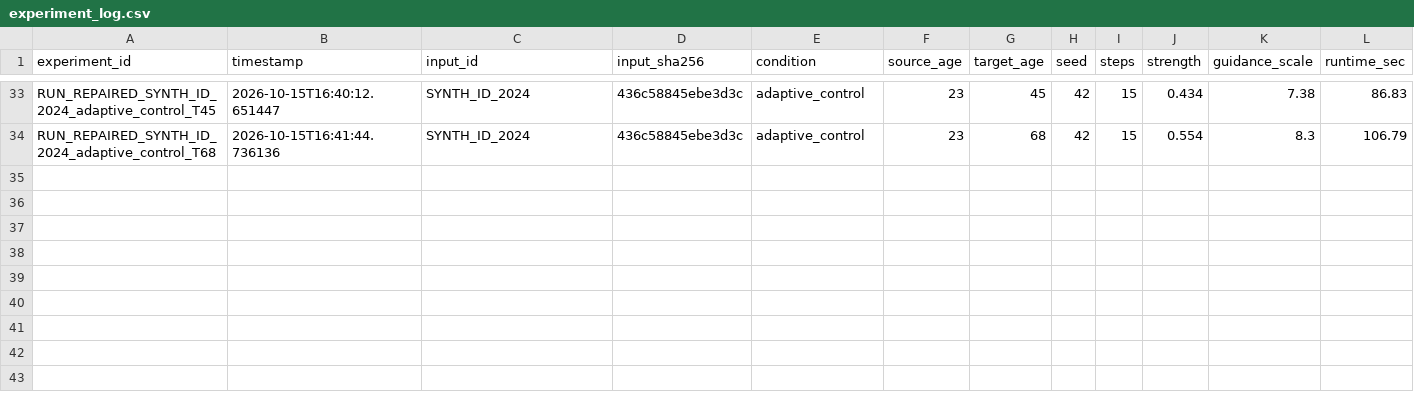
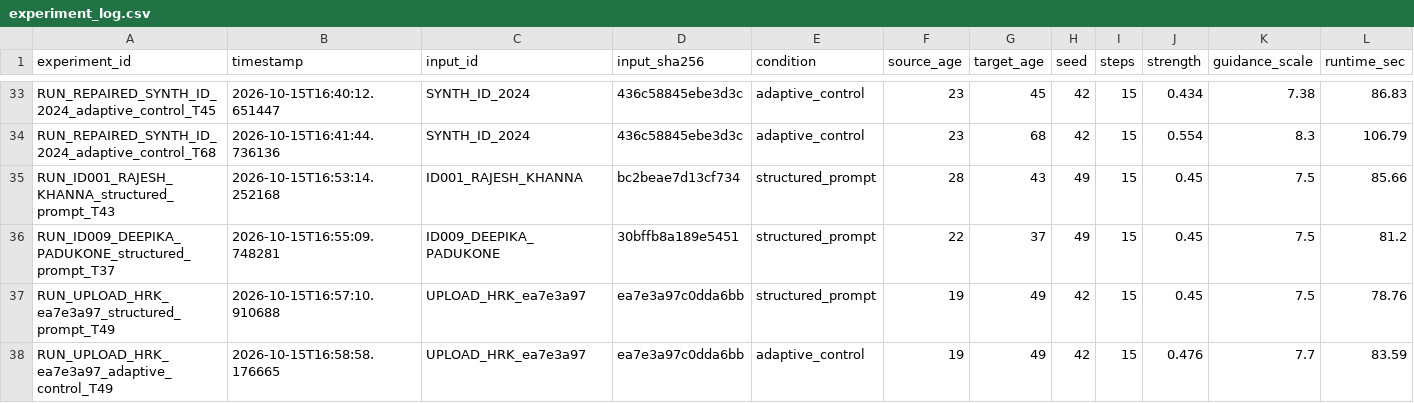
Before and after one commit to HRK-23BCS053/AgeWeaver, a CSV file: outputs/experiments/experiment_log.csv, drawn as a sheet; only a part is shown, gaps mark what is left out; rows hold the shown columns only; the diff names each change by its address in the sheet, - before the commit and + after, or states it on an @@ line.

```diff
--- a/outputs/experiments/experiment_log.csv
+++ b/outputs/experiments/experiment_log.csv
+row 35: RUN_ID001_RAJESH_KHANNA_structured_prompt_T43 | 2026-10-15T16:53:14.252168 | ID001_RAJESH_KHANNA | bc2beae7d13cf734 | structured_prompt | 28 | 43 | 49 | 15 | 0.45 | 7.5 | 85.66
+row 36: RUN_ID009_DEEPIKA_PADUKONE_structured_prompt_T37 | 2026-10-15T16:55:09.748281 | ID009_DEEPIKA_PADUKONE | 30bffb8a189e5451 | structured_prompt | 22 | 37 | 49 | 15 | 0.45 | 7.5 | 81.2
+row 37: RUN_UPLOAD_HRK_ea7e3a97_structured_prompt_T49 | 2026-10-15T16:57:10.910688 | UPLOAD_HRK_ea7e3a97 | ea7e3a97c0dda6bb | structured_prompt | 19 | 49 | 42 | 15 | 0.45 | 7.5 | 78.76
+row 38: RUN_UPLOAD_HRK_ea7e3a97_adaptive_control_T49 | 2026-10-15T16:58:58.176665 | UPLOAD_HRK_ea7e3a97 | ea7e3a97c0dda6bb | adaptive_control | 19 | 49 | 42 | 15 | 0.476 | 7.7 | 83.59
```
Also changed, not shown: 3 other files.
